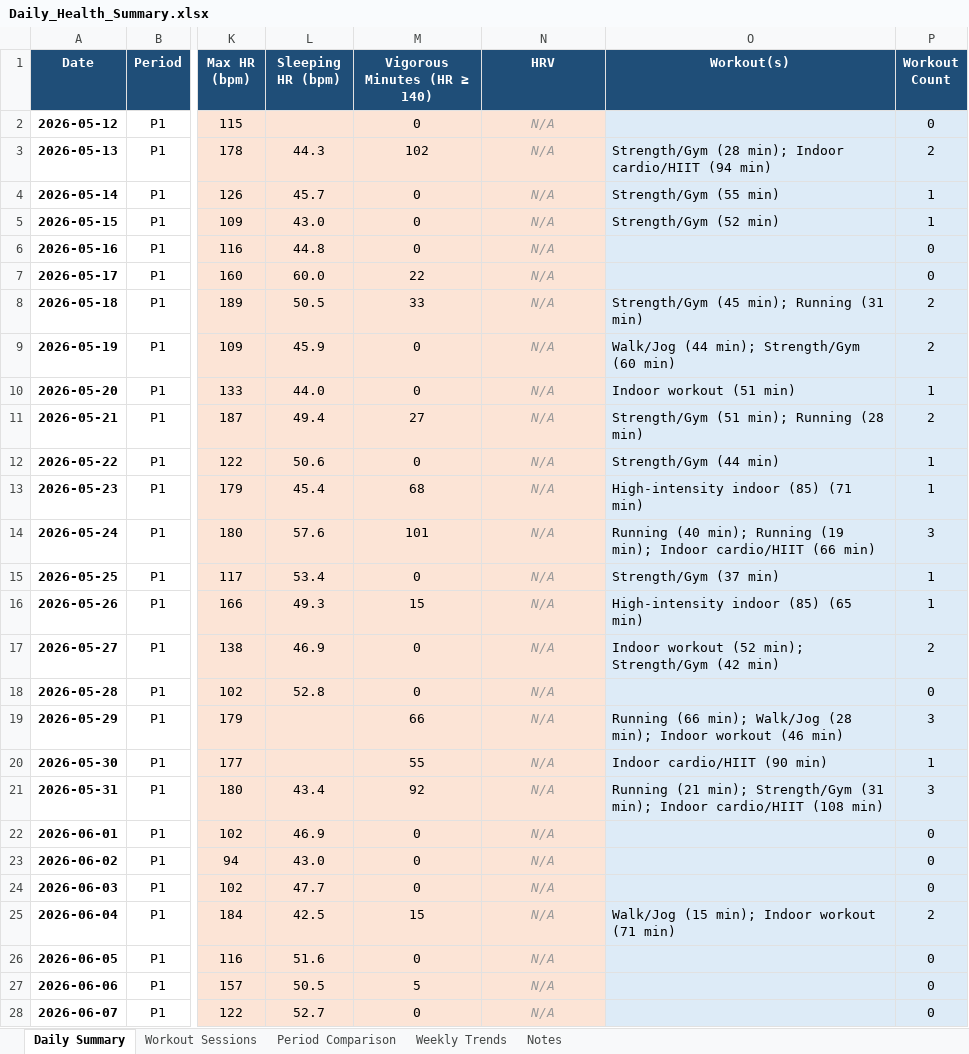
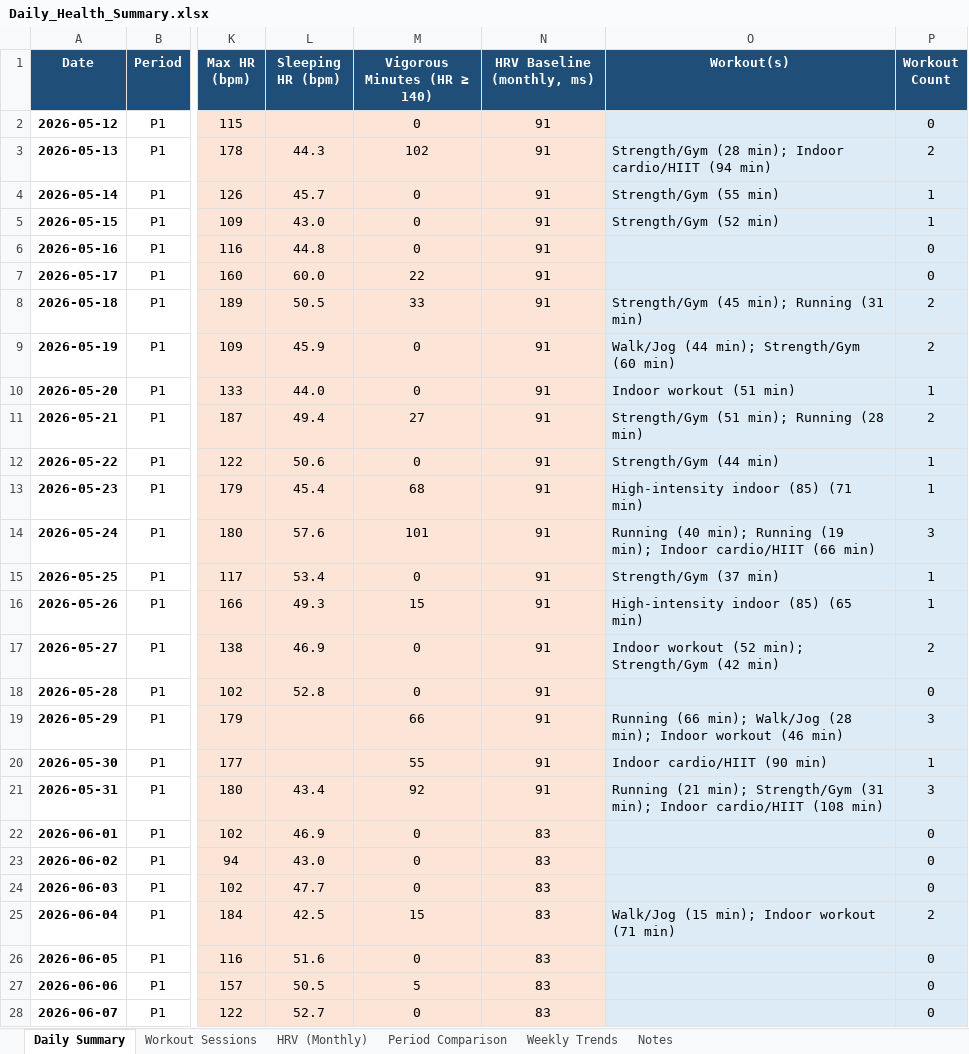
Before and after one commit to aaryaman1211/HealthAnalysis, an Excel workbook: Daily_Health_Summary.xlsx, sheet Daily Summary, drawn as a sheet; only a part is shown, gaps mark what is left out; values as stored, in another font and other column widths than the file's, no borders; the diff covers the shown part only; the diff names each change by its address in the sheet, - before the commit and + after, or states it on an @@ line.

```diff
--- a/Daily_Health_Summary.xlsx (sheet Daily Summary)
+++ b/Daily_Health_Summary.xlsx (sheet Daily Summary)
+sheet tab: HRV (Monthly)
-N1: HRV
+N1: HRV Baseline (monthly, ms)
-N2:N21 (HRV Baseline (monthly, ms)): N/A
+N2:N21 (HRV Baseline (monthly, ms)): 91
@@ N2:N28 italic: on → off, text colour: #999999 → black @@
-N22:N28 (HRV Baseline (monthly, ms)): N/A
+N22:N28 (HRV Baseline (monthly, ms)): 83
```
Also changed, not shown: 113 edited cells and cell formats elsewhere in this sheet, sheet Period Comparison, sheet Notes, charts or pictures, 4 other files.
